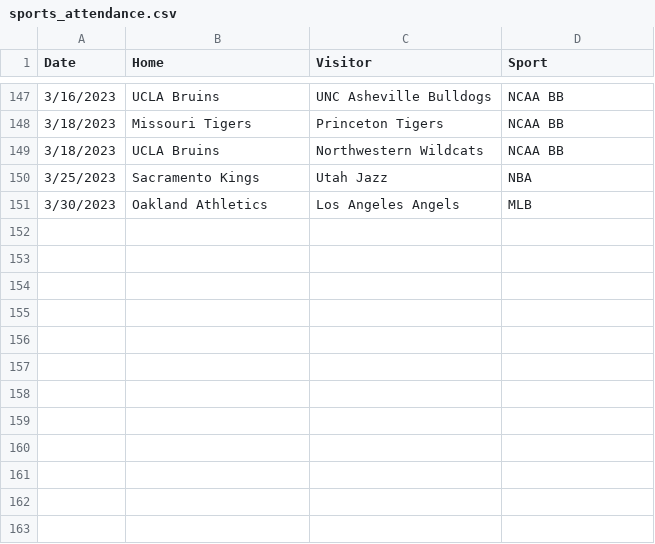
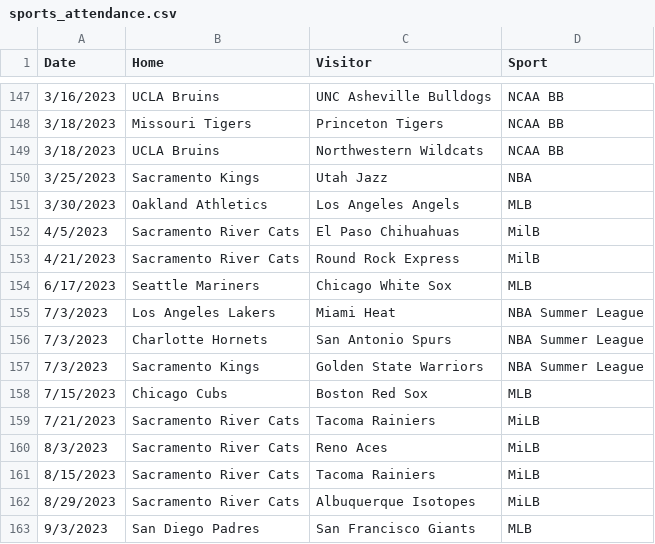
Before and after one commit to mdbinger/Sports-Games-Tracker, a CSV file: MLB_Data/sports_attendance.csv, drawn as a sheet; only a part is shown, gaps mark what is left out; the diff names each change by its address in the sheet, - before the commit and + after, or states it on an @@ line.

```diff
--- a/MLB_Data/sports_attendance.csv
+++ b/MLB_Data/sports_attendance.csv
+row 152: 4/5/2023 | Sacramento River Cats | El Paso Chihuahuas | MilB
+row 153: 4/21/2023 | Sacramento River Cats | Round Rock Express | MilB
+row 154: 6/17/2023 | Seattle Mariners | Chicago White Sox | MLB
+row 155: 7/3/2023 | Los Angeles Lakers | Miami Heat | NBA Summer League
+row 156: 7/3/2023 | Charlotte Hornets | San Antonio Spurs | NBA Summer League
+row 157: 7/3/2023 | Sacramento Kings | Golden State Warriors | NBA Summer League
+row 158: 7/15/2023 | Chicago Cubs | Boston Red Sox | MLB
+row 159: 7/21/2023 | Sacramento River Cats | Tacoma Rainiers | MiLB
+row 160: 8/3/2023 | Sacramento River Cats | Reno Aces | MiLB
+row 161: 8/15/2023 | Sacramento River Cats | Tacoma Rainiers | MiLB
+row 162: 8/29/2023 | Sacramento River Cats | Albuquerque Isotopes | MiLB
+row 163: 9/3/2023 | San Diego Padres | San Francisco Giants | MLB
```
Also changed, not shown: MLB_Data/MLB_allstars.csv, MLB_Data/pitching_line_df.csv, 9 other files.
